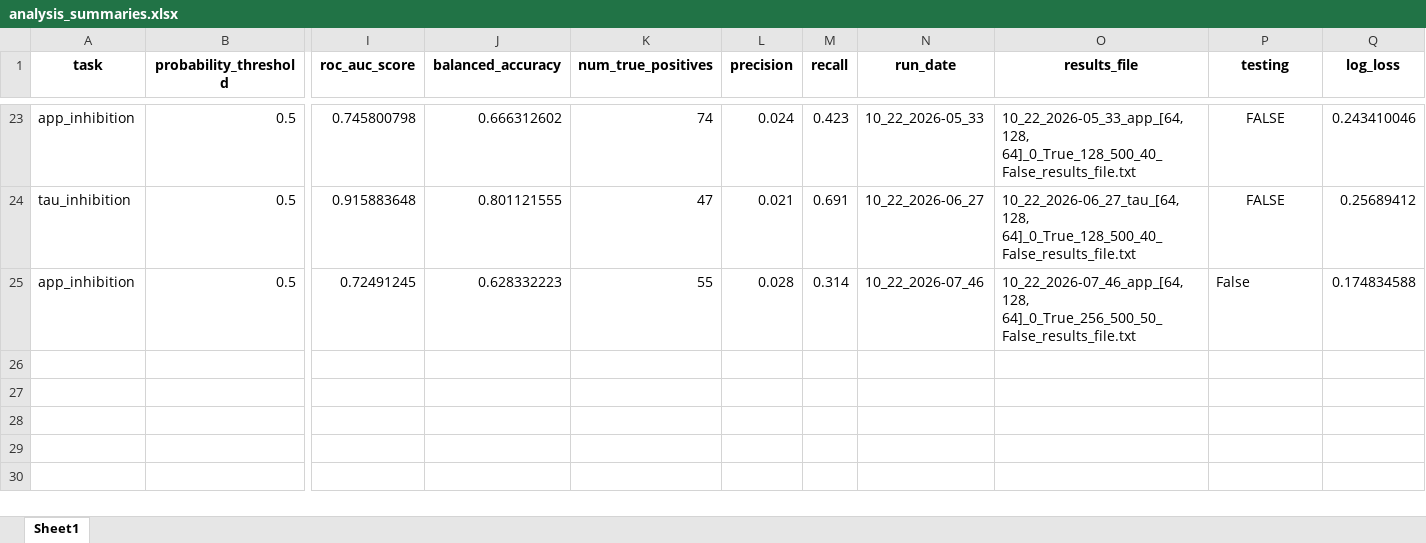
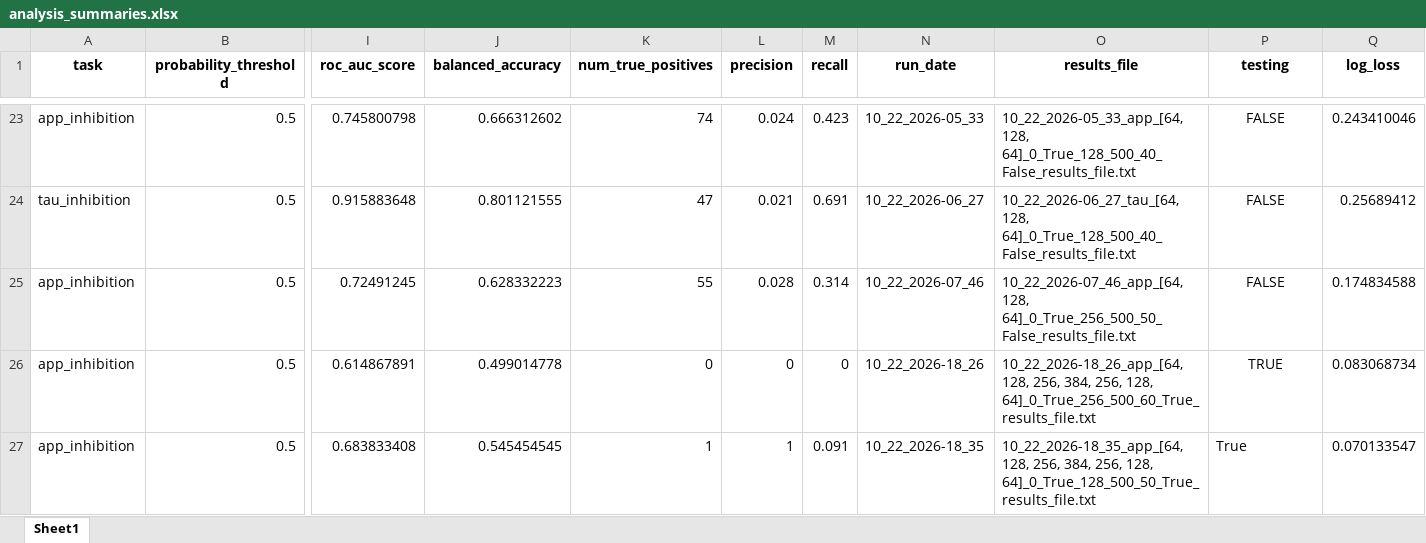
Before and after one commit to hjombach/Deep_Learning_AD_Disease, an Excel workbook: model_results/analysis_summaries.xlsx, sheet Sheet1, drawn as a sheet; only a part is shown, gaps mark what is left out; values as stored, in another font and other column widths than the file's, no borders; rows hold the shown columns only; the diff names each change by its address in the sheet, - before the commit and + after, or states it on an @@ line.

```diff
--- a/model_results/analysis_summaries.xlsx (sheet Sheet1)
+++ b/model_results/analysis_summaries.xlsx (sheet Sheet1)
-P25 (testing): False
+P25 (testing): FALSE
-P25 alignment: left
+P25 alignment: center
+row 26: app_inhibition | 0.5 | 0.614867891 | 0.499014778 | 0 | 0 | 0 | 10_22_2026-18_26 | 10_22_2026-18_26_app_[64, 128, 256, 384, 256, 128, 64]_0_True_256_500_60_True_results_file.txt | TRUE | 0.083068734
+row 27: app_inhibition | 0.5 | 0.683833408 | 0.545454545 | 1 | 1 | 0.091 | 10_22_2026-18_35 | 10_22_2026-18_35_app_[64, 128, 256, 384, 256, 128, 64]_0_True_128_500_50_True_results_file.txt | True | 0.070133547
```
Also changed, not shown: 18 other files.
